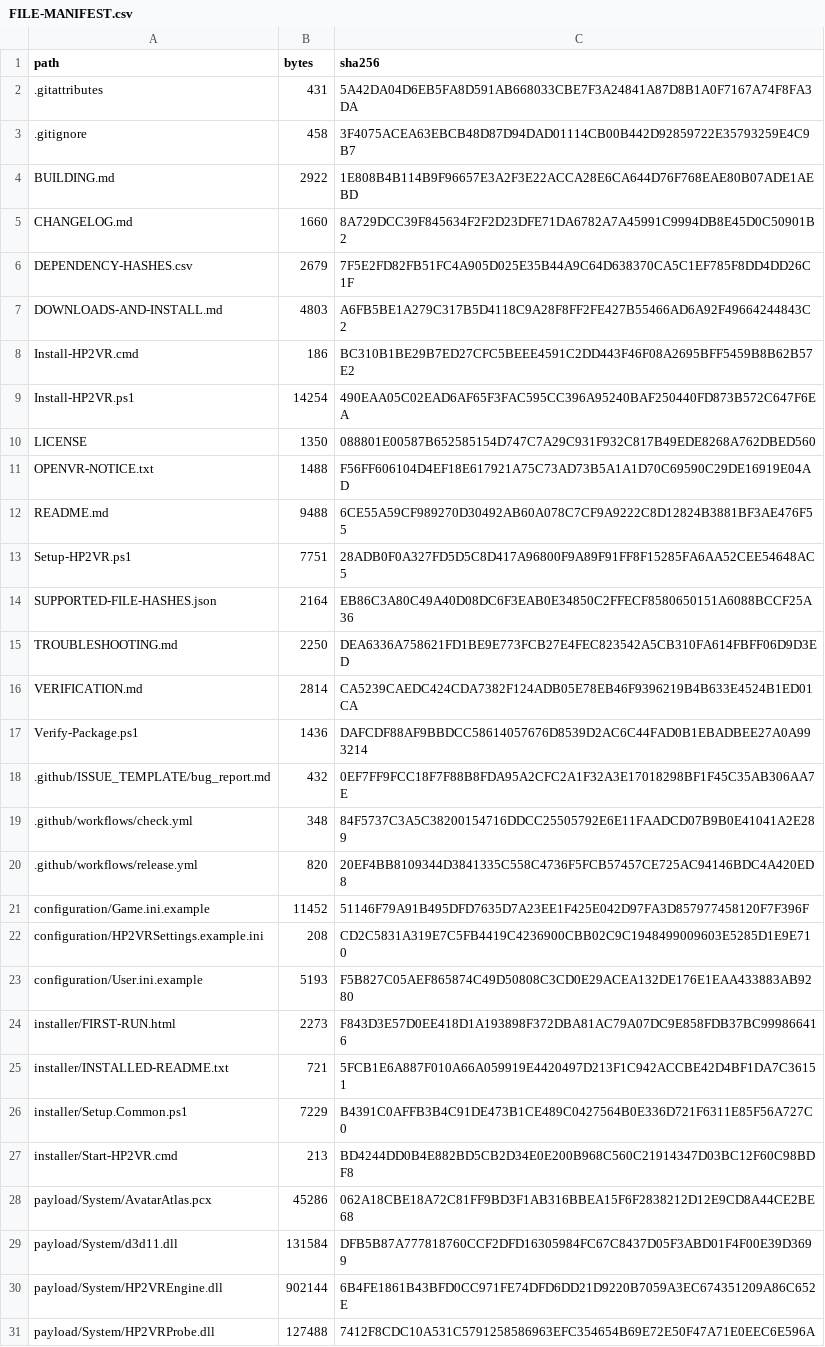
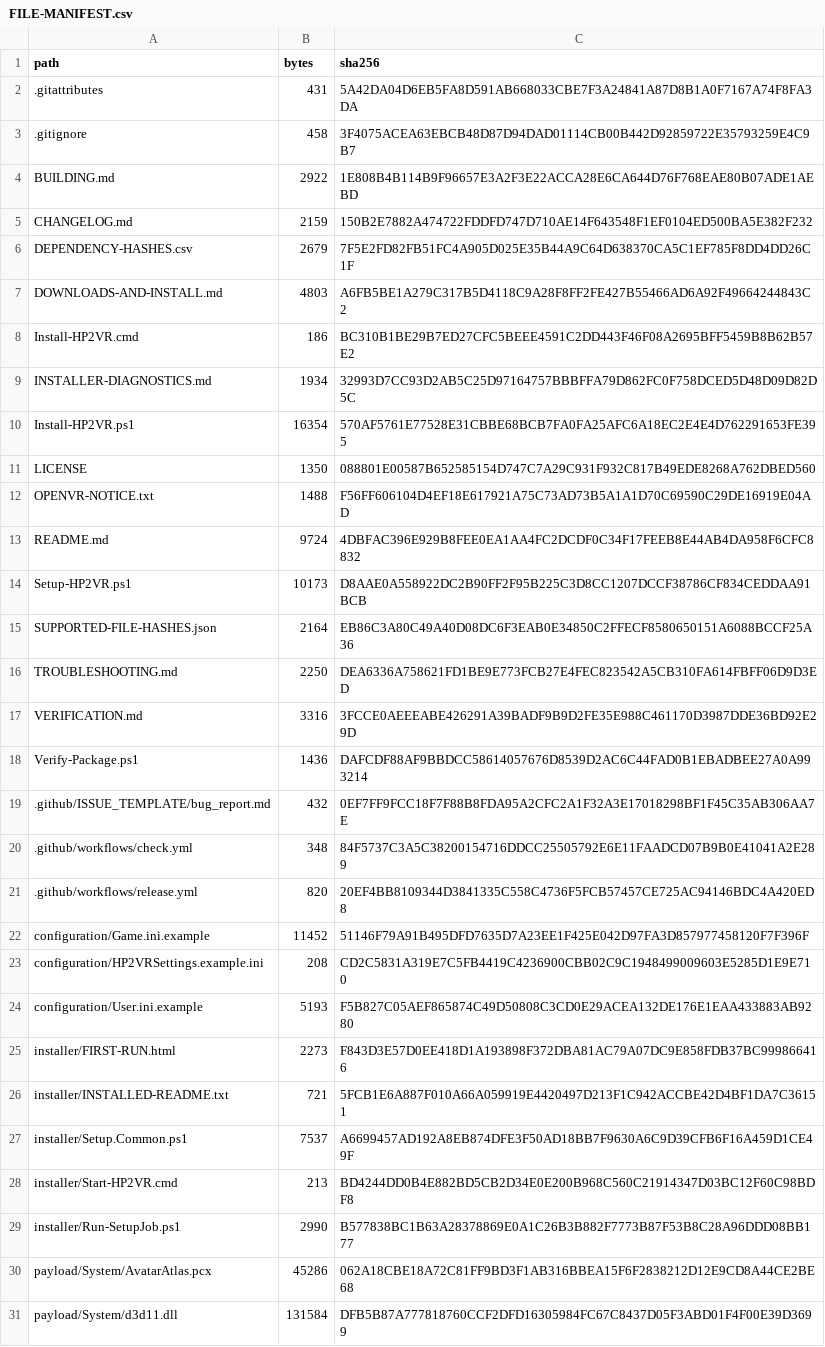
Before and after one commit to The-Logeen/HP2VR, a CSV file: FILE-MANIFEST.csv, drawn as a sheet; only a part is shown; the shorter side is filled out with more unchanged rows.

```diff
--- a/FILE-MANIFEST.csv
+++ b/FILE-MANIFEST.csv
@@ -4,3 +4,3 @@
 "BUILDING.md","2922","1E808B4B114B9F96657E3A2F3E22ACCA28E6CA644D76F768EAE80B07ADE1AEBD"
-"CHANGELOG.md","1660","8A729DCC39F845634F2F2D23DFE71DA6782A7A45991C9994DB8E45D0C50901B2"
+"CHANGELOG.md","2159","150B2E7882A474722FDDFD747D710AE14F643548F1EF0104ED500BA5E382F232"
 "DEPENDENCY-HASHES.csv","2679","7F5E2FD82FB51FC4A905D025E35B44A9C64D638370CA5C1EF785F8DD4DD26C1F"
@@ -8,10 +8,11 @@
 "Install-HP2VR.cmd","186","BC310B1BE29B7ED27CFC5BEEE4591C2DD443F46F08A2695BFF5459B8B62B57E2"
-"Install-HP2VR.ps1","14254","490EAA05C02EAD6AF65F3FAC595CC396A95240BAF250440FD873B572C647F6EA"
+"INSTALLER-DIAGNOSTICS.md","1934","32993D7CC93D2AB5C25D97164757BBBFFA79D862FC0F758DCED5D48D09D82D5C"
+"Install-HP2VR.ps1","16354","570AF5761E77528E31CBBE68BCB7FA0FA25AFC6A18EC2E4E4D762291653FE395"
 "LICENSE","1350","088801E00587B652585154D747C7A29C931F932C817B49EDE8268A762DBED560"
 "OPENVR-NOTICE.txt","1488","F56FF606104D4EF18E617921A75C73AD73B5A1A1D70C69590C29DE16919E04AD"
-"README.md","9488","6CE55A59CF989270D30492AB60A078C7CF9A9222C8D12824B3881BF3AE476F55"
-"Setup-HP2VR.ps1","7751","28ADB0F0A327FD5D5C8D417A96800F9A89F91FF8F15285FA6AA52CEE54648AC5"
+"README.md","9724","4DBFAC396E929B8FEE0EA1AA4FC2DCDF0C34F17FEEB8E44AB4DA958F6CFC8832"
+"Setup-HP2VR.ps1","10173","D8AAE0A558922DC2B90FF2F95B225C3D8CC1207DCCF38786CF834CEDDAA91BCB"
 "SUPPORTED-FILE-HASHES.json","2164","EB86C3A80C49A40D08DC6F3EAB0E34850C2FFECF8580650151A6088BCCF25A36"
 "TROUBLESHOOTING.md","2250","DEA6336A758621FD1BE9E773FCB27E4FEC823542A5CB310FA614FBFF06D9D3ED"
-"VERIFICATION.md","2814","CA5239CAEDC424CDA7382F124ADB05E78EB46F9396219B4B633E4524B1ED01CA"
+"VERIFICATION.md","3316","3FCCE0AEEEABE426291A39BADF9B9D2FE35E988C461170D3987DDE36BD92E29D"
 "Verify-Package.ps1","1436","DAFCDF88AF9BBDCC58614057676D8539D2AC6C44FAD0B1EBADBEE27A0A993214"
@@ -25,4 +26,5 @@
 "installer/INSTALLED-README.txt","721","5FCB1E6A887F010A66A059919E4420497D213F1C942ACCBE42D4BF1DA7C36151"
-"installer/Setup.Common.ps1","7229","B4391C0AFFB3B4C91DE473B1CE489C0427564B0E336D721F6311E85F56A727C0"
+"installer/Setup.Common.ps1","7537","A6699457AD192A8EB874DFE3F50AD18BB7F9630A6C9D39CFB6F16A459D1CE49F"
 "installer/Start-HP2VR.cmd","213","BD4244DD0B4E882BD5CB2D34E0E200B968C560C21914347D03BC12F60C98BDF8"
+"installer/Run-SetupJob.ps1","2990","B577838BC1B63A28378869E0A1C26B3B882F7773B87F53B8C28A96DDD08BB177"
 "payload/System/AvatarAtlas.pcx","45286","062A18CBE18A72C81FF9BD3F1AB316BBEA15F6F2838212D12E9CD8A44CE2BE68"
```
Also changed, not shown: 8 other files.
